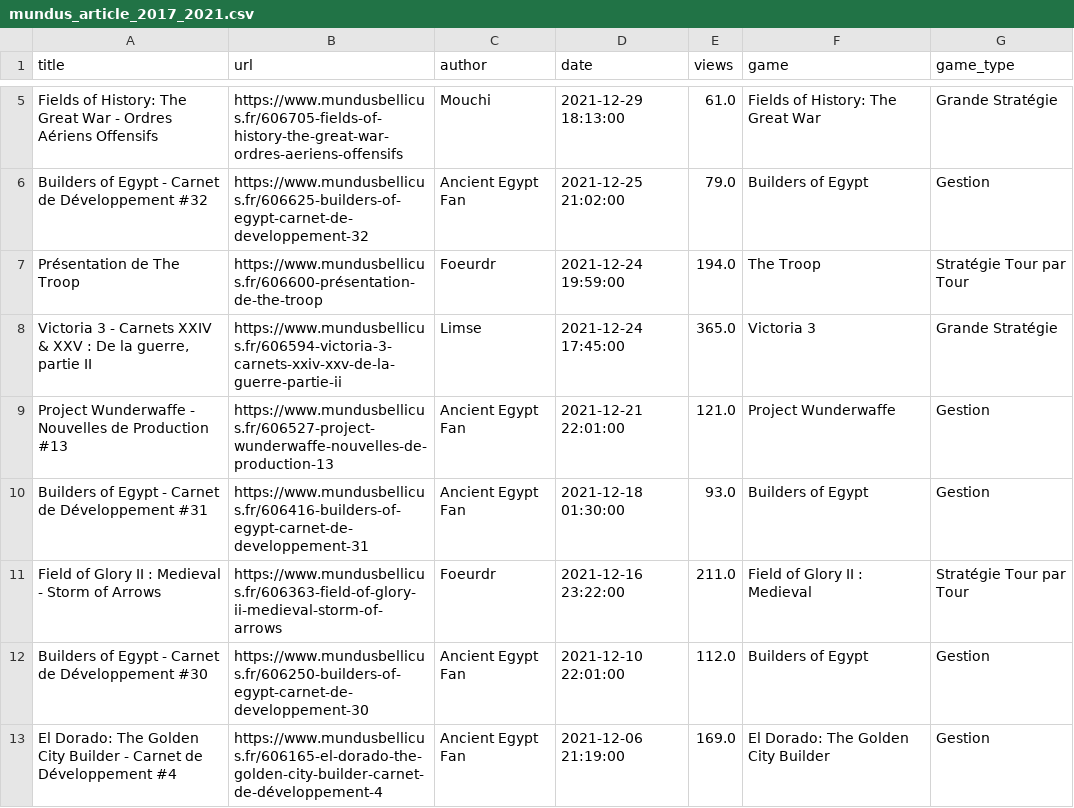
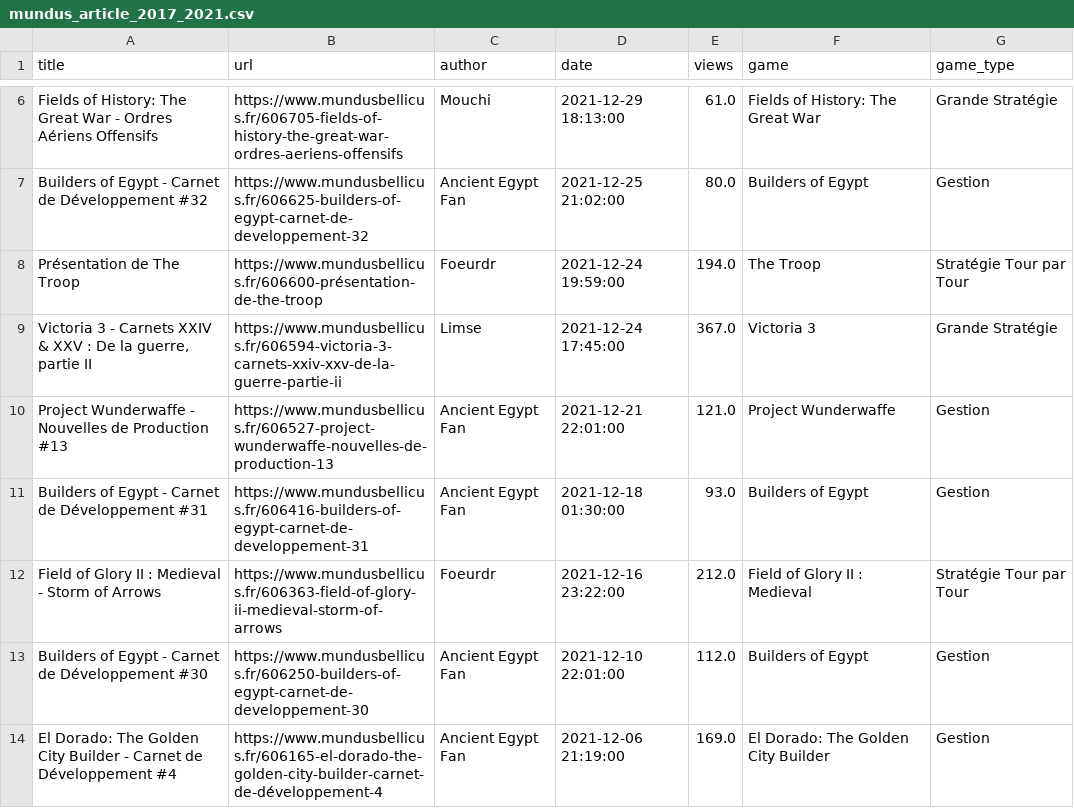
Before and after one commit to NicolasGrosjean/Scrap_mundus, a CSV file: mundus/data/mundus_article_2017_2021.csv, drawn as a sheet; only a part is shown, gaps mark what is left out; addresses are those after the commit; the diff covers the shown part only; the diff names each change by its address in the sheet, - before the commit and + after, or states it on an @@ line.

Commit message:
Update 2021 data
The scrapping has been done the 31st December 2021 at 10pm.

```diff
--- a/mundus/data/mundus_article_2017_2021.csv
+++ b/mundus/data/mundus_article_2017_2021.csv
-E7 (views): 79.0
+E7 (views): 80.0
-E9 (views): 365.0
+E9 (views): 367.0
-E12 (views): 211.0
+E12 (views): 212.0
```
Also changed, not shown: 1 added row and 79 edited cells elsewhere in this file, mundus/data/mundus_article_2021.csv, 2 other files.
